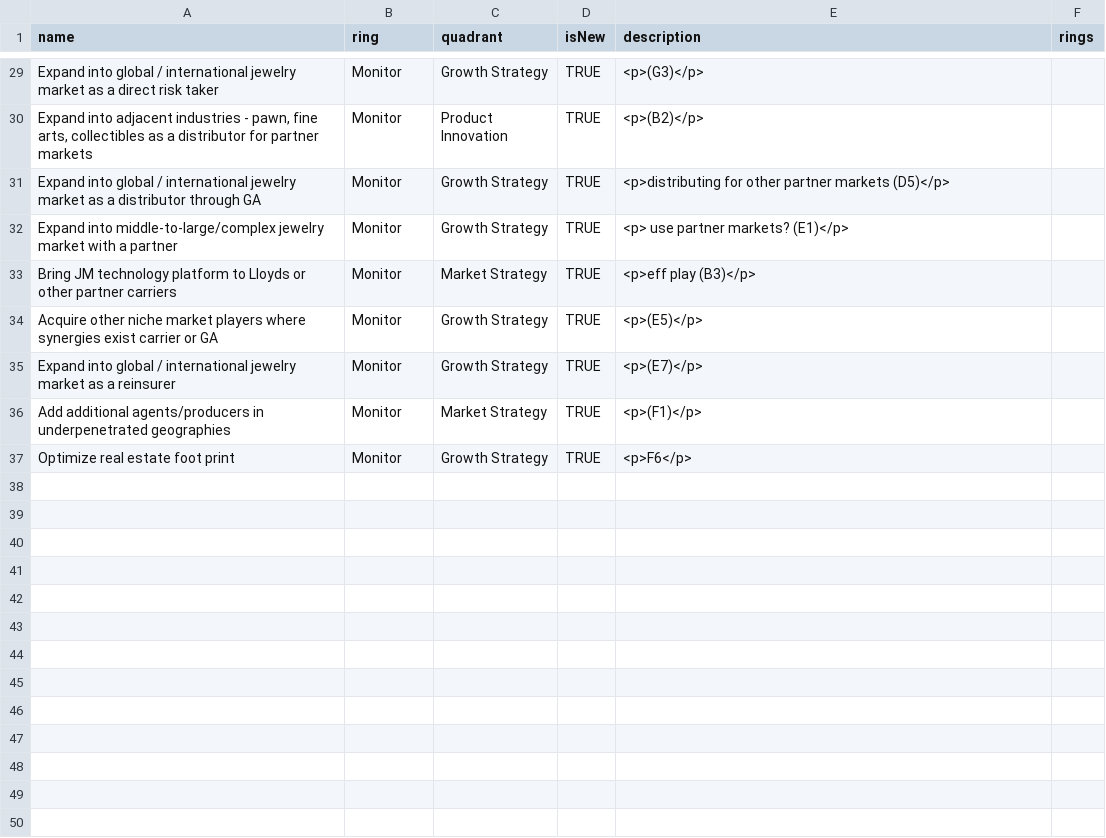
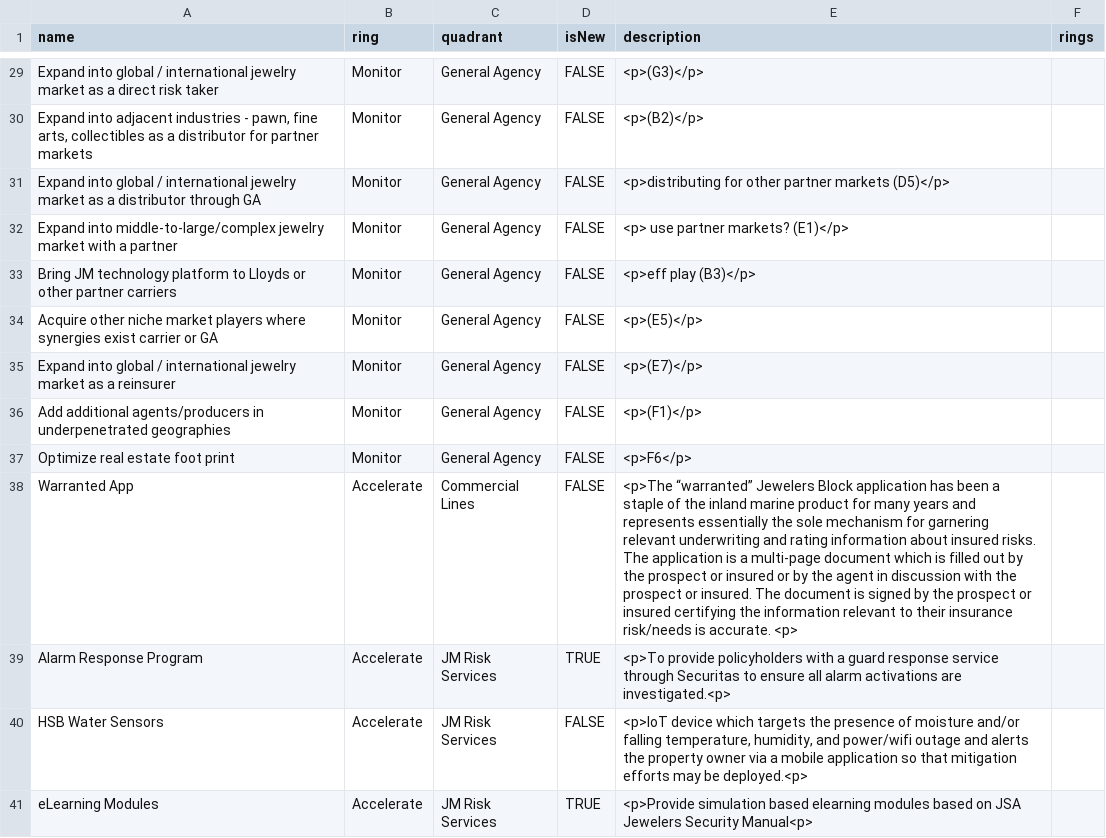
Before and after one commit to jwesener/ThoughtWorks, a CSV file: File.csv, drawn as a sheet; only a part is shown, gaps mark what is left out; the diff covers the shown part only; the diff names each change by its address in the sheet, - before the commit and + after, or states it on an @@ line.

```diff
--- a/File.csv
+++ b/File.csv
-C29 (quadrant): Growth Strategy
+C29 (quadrant): General Agency
-D29:D37 (isNew): TRUE
+D29:D37 (isNew): FALSE
-C30 (quadrant): Product Innovation
+C30 (quadrant): General Agency
-C31:C32 (quadrant): Growth Strategy
+C31:C32 (quadrant): General Agency
-C33 (quadrant): Market Strategy
+C33 (quadrant): General Agency
-C34:C35 (quadrant): Growth Strategy
+C34:C35 (quadrant): General Agency
-C36 (quadrant): Market Strategy
+C36 (quadrant): General Agency
-C37 (quadrant): Growth Strategy
+C37 (quadrant): General Agency
+row 38: Warranted App | Accelerate | Commercial Lines | FALSE | <p>The “warranted” Jewelers Block application has been a staple of the inland marine product for many years and represents essentially the sole mechanism for garnering relevant underwriting and rating information about insured risks. The application is a multi-page document which is filled out by the prospect or insured or by the agent in discussion with the prospect or insured. The document is signed by the prospect or insured certifying the information relevant to their insurance risk/needs is accurate. <p>
+row 39: Alarm Response Program | Accelerate | JM Risk Services | TRUE | <p>To provide policyholders with a guard response service through Securitas to ensure all alarm activations are investigated.<p>
+row 40: HSB Water Sensors | Accelerate | JM Risk Services | FALSE | <p>IoT device which targets the presence of moisture and/or falling temperature, humidity, and power/wifi outage and alerts the property owner via a mobile application so that mitigation efforts may be deployed.<p>
+row 41: eLearning Modules | Accelerate | JM Risk Services | TRUE | <p>Provide simulation based elearning modules based on JSA Jewelers Security Manual<p>
```
Also changed, not shown: 45 edited cells elsewhere in this file.
